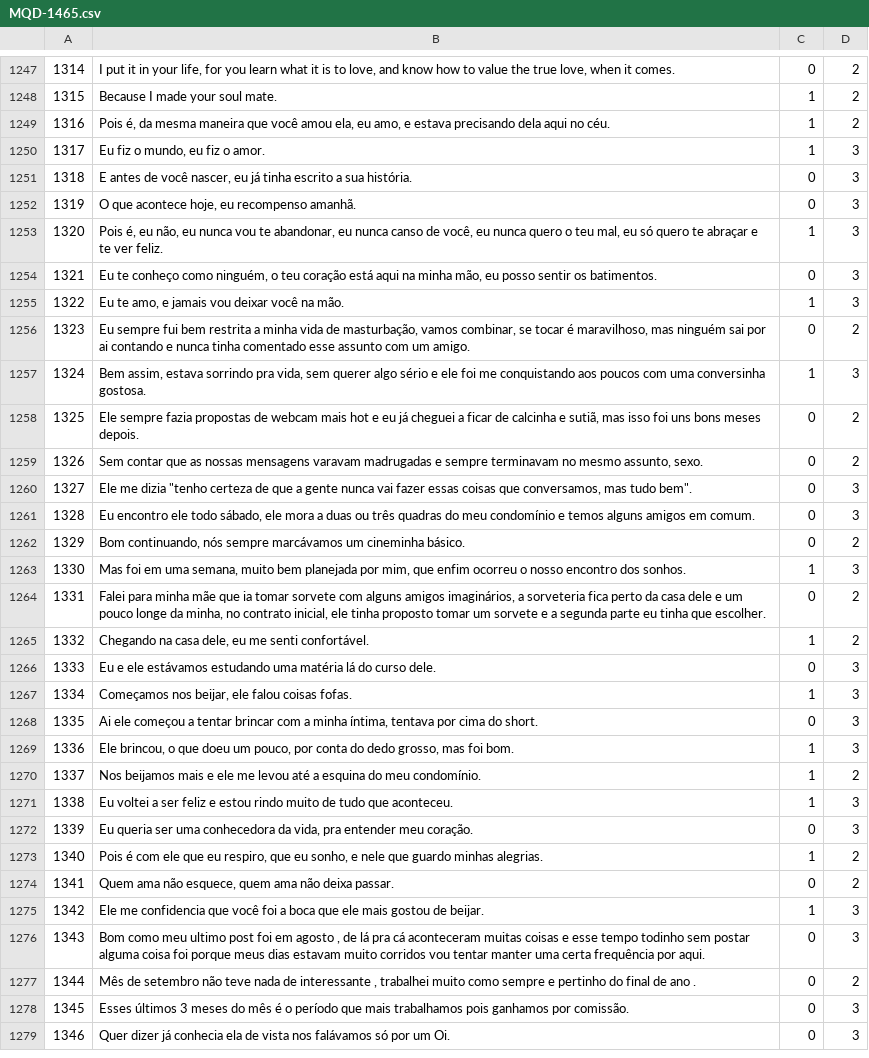
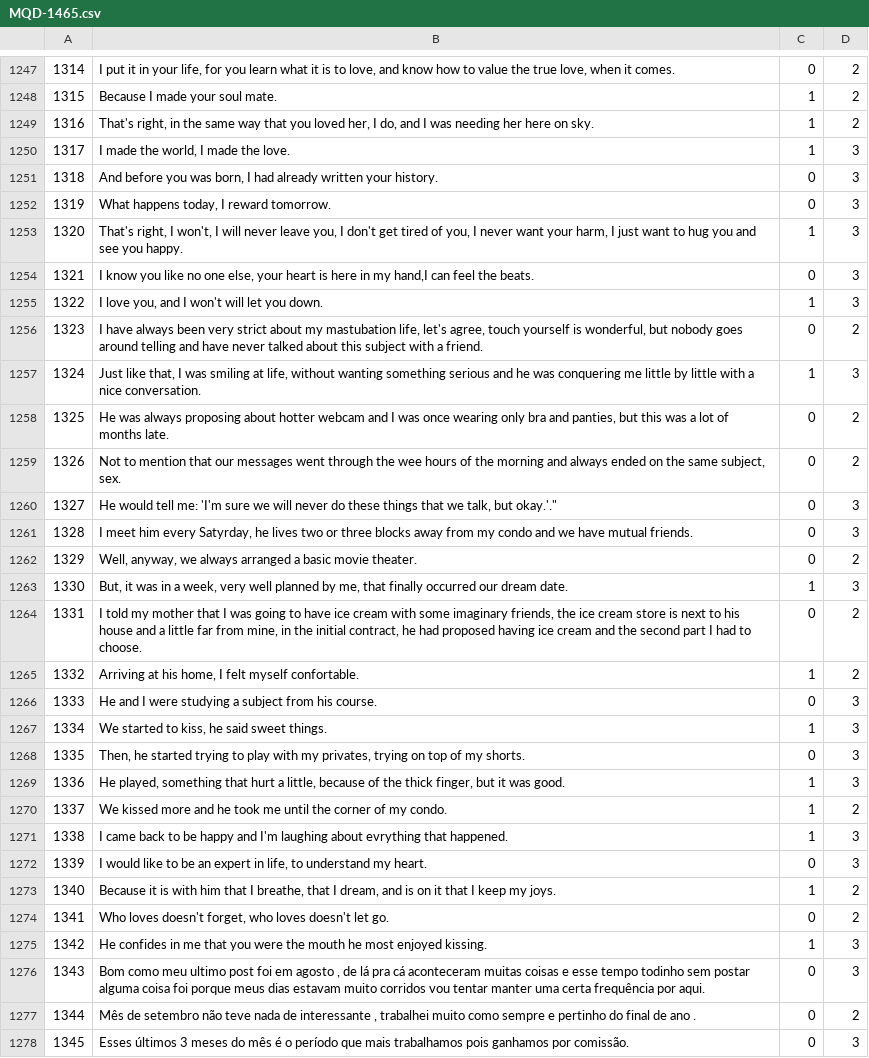
Before and after one commit to AlexanderIan53/AlexanderIan53-HoraComplementar-Traducao, a CSV file: MQD-1465.csv, drawn as a sheet; only a part is shown, gaps mark what is left out; the shorter side is filled out with more unchanged rows.

Commit message:
Update MQD-1465.csv

```diff
--- a/MQD-1465.csv
+++ b/MQD-1465.csv
@@ -1248,29 +1248,29 @@
 "1315","Because I made your soul mate.","1","2"
-"1316","Pois é, da mesma maneira que você amou ela, eu amo, e estava precisando dela aqui no céu.","1","2"
-"1317","Eu fiz o mundo, eu fiz o amor.","1","3"
-"1318","E antes de você nascer, eu já tinha escrito a sua história.","0","3"
-"1319","O que acontece hoje, eu recompenso amanhã.","0","3"
-"1320","Pois é, eu não, eu nunca vou te abandonar, eu nunca canso de você, eu nunca quero o teu mal, eu só quero te abraçar e te ver feliz.","1","3"
-"1321","Eu te conheço como ninguém, o teu coração está aqui na minha mão, eu posso sentir os batimentos.","0","3"
-"1322","Eu te amo, e jamais vou deixar você na mão.","1","3"
-"1323","Eu sempre fui bem restrita a minha vida de masturbação, vamos combinar, se tocar é maravilhoso, mas ninguém sai por ai contando e nunca tinha comentado esse assunto com um amigo.","0","2"
-"1324","Bem assim, estava sorrindo pra vida, sem querer algo sério e ele foi me conquistando aos poucos com uma conversinha gostosa.","1","3"
-"1325","Ele sempre fazia propostas de webcam mais hot e eu já cheguei a ficar de calcinha e sutiã, mas isso foi uns bons meses depois.","0","2"
-"1326","Sem contar que as nossas mensagens varavam madrugadas e sempre terminavam no mesmo assunto, sexo.","0","2"
-"1327","Ele me dizia ""tenho certeza de que a gente nunca vai fazer essas coisas que conversamos, mas tudo bem"".","0","3"
-"1328","Eu encontro ele todo sábado, ele mora a duas ou três quadras do meu condomínio e temos alguns amigos em comum.","0","3"
-"1329","Bom continuando, nós sempre marcávamos um cineminha básico.","0","2"
-"1330","Mas foi em uma semana, muito bem planejada por mim, que enfim ocorreu o nosso encontro dos sonhos.","1","3"
-"1331","Falei para minha mãe que ia tomar sorvete com alguns amigos imaginários, a sorveteria fica perto da casa dele e um pouco longe da minha, no contrato inicial, ele tinha proposto tomar um sorvete e a segunda parte eu tinha que escolher.","0","2"
-"1332","Chegando na casa dele, eu me senti confortável.","1","2"
-"1333"," Eu e ele estávamos estudando uma matéria lá do curso dele.","0","3"
-"1334","Começamos nos beijar, ele falou coisas fofas.","1","3"
-"1335","Ai ele começou a tentar brincar com a minha íntima, tentava por cima do short.","0","3"
-"1336","Ele brincou, o que doeu um pouco, por conta do dedo grosso, mas foi bom.","1","3"
-"1337","Nos beijamos mais e ele me levou até a esquina do meu condomínio.","1","2"
-"1338"," Eu voltei a ser feliz e estou rindo muito de tudo que aconteceu.","1","3"
-"1339","Eu queria ser uma conhecedora da vida, pra entender meu coração.","0","3"
-"1340","Pois é com ele que eu respiro, que eu sonho, e nele que guardo minhas alegrias.","1","2"
-"1341","Quem ama não esquece, quem ama não deixa passar.","0","2"
-"1342","Ele me confidencia que você foi a boca que ele mais gostou de beijar.","1","3"
+"1316","That's right, in the same way that you loved her, I do, and I was needing her here on sky.","1","2"
+"1317","I made the world, I made the love.","1","3"
+"1318","And before you was born, I had already written your history.","0","3"
+"1319","What happens today, I reward tomorrow.","0","3"
+"1320","That's right, I won't, I will never leave you, I don't get tired of you, I never want your harm, I just want to hug you and see you happy.","1","3"
+"1321","I know you like no one else, your heart is here in my hand,I can feel the beats.","0","3"
+"1322","I love you, and I won't will let you down.","1","3"
+"1323","I have always been very strict about my mastubation life, let's agree, touch yourself is wonderful, but nobody goes around telling and have never talked about this subject with a friend.","0","2"
+"1324","Just like that, I was smiling at life, without wanting something serious and he was conquering me little by little with a nice conversation.","1","3"
+"1325","He was always proposing about hotter webcam and I was once wearing only bra and panties, but this was a lot of months late.","0","2"
+"1326","Not to mention that our messages went through the wee hours of the morning and always ended on the same subject, sex.","0","2"
+"1327","He would tell me: 'I'm sure we will never do these things that we talk, but okay.'".","0","3"
+"1328","I meet him every Satyrday, he lives two or three blocks away from my condo and we have mutual friends.","0","3"
+"1329","Well, anyway, we always arranged a basic movie theater.","0","2"
+"1330","But, it was in a week, very well planned by me, that finally occurred our dream date.","1","3"
+"1331","I told my mother that I was going to have ice cream with some imaginary friends, the ice cream store is next to his house and a little far from mine, in the initial contract, he had proposed having ice cream and the second part I had to choose.","0","2"
+"1332","Arriving at his home, I felt myself confortable.","1","2"
+"1333","He and I were studying a subject from his course.","0","3"
+"1334","We started to kiss, he said sweet things.","1","3"
+"1335","Then, he started trying to play with my privates, trying on top of my shorts.","0","3"
+"1336","He played, something that hurt a little, because of the thick finger, but it was good.","1","3"
+"1337","We kissed more and he took me until the corner of my condo.","1","2"
+"1338","I came back to be happy and I'm laughing about evrything that happened.","1","3"
+"1339","I would like to be an expert in life, to understand my heart.","0","3"
+"1340","Because it is with him that I breathe, that I dream, and is on it that I keep my joys.","1","2"
+"1341","Who loves doesn't forget, who loves doesn't let go.","0","2"
+"1342","He confides in me that you were the mouth he most enjoyed kissing.","1","3"
 "1343","Bom como meu ultimo post foi em agosto , de lá pra cá aconteceram muitas coisas e esse tempo todinho sem postar alguma coisa foi porque meus dias estavam muito corridos vou tentar manter uma certa frequência por aqui.","0","3"
```
